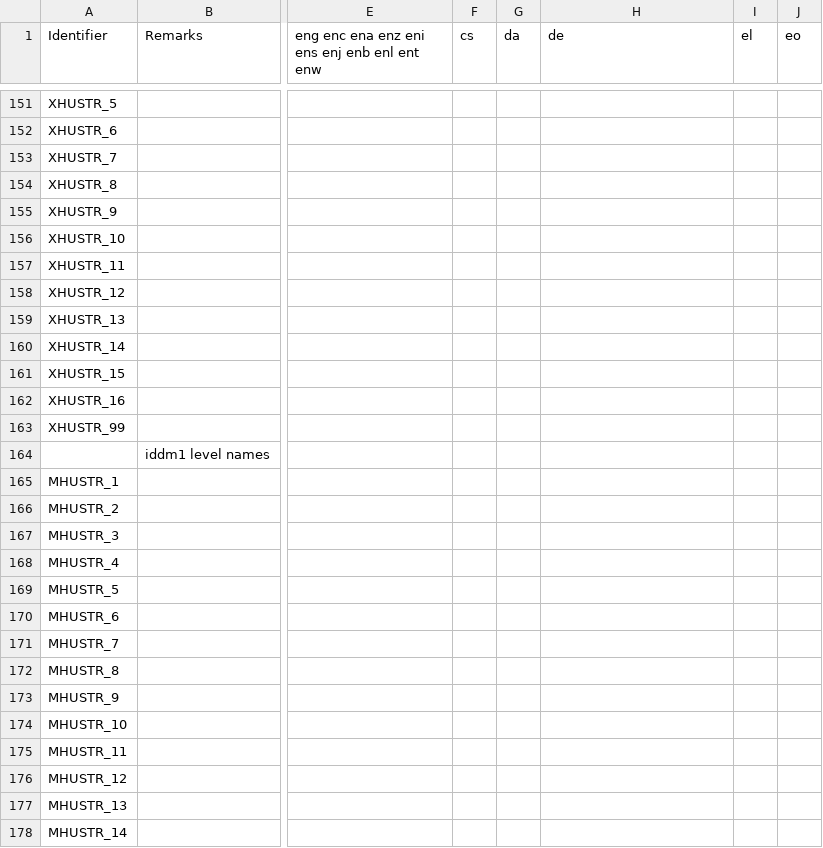
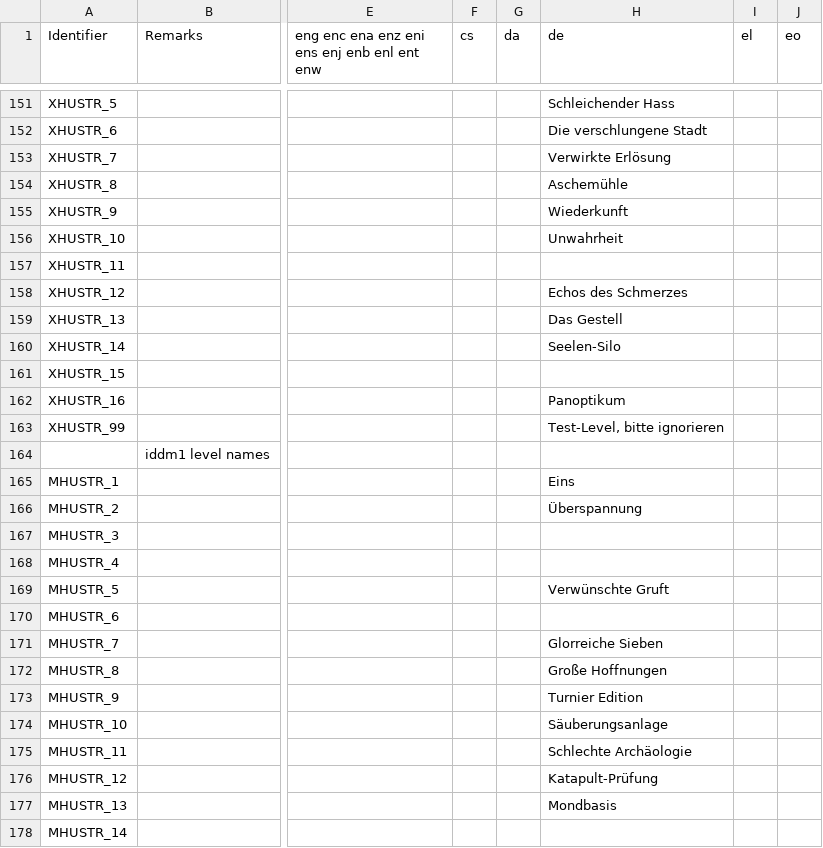
Before and after one commit to Owlet7/wadfusion, a CSV file: res/language.levels.csv, drawn as a sheet; only a part is shown, gaps mark what is left out; the diff covers the shown part only; the diff names each change by its address in the sheet, - before the commit and + after, or states it on an @@ line.

Commit message:
Update language.levels.csv
German translation of level names

```diff
--- a/res/language.levels.csv
+++ b/res/language.levels.csv
-H151 (de): (empty)
+H151 (de): Schleichender Hass
-H152 (de): (empty)
+H152 (de): Die verschlungene Stadt
-H153 (de): (empty)
+H153 (de): Verwirkte Erlösung
-H154 (de): (empty)
+H154 (de): Aschemühle
-H155 (de): (empty)
+H155 (de): Wiederkunft
-H156 (de): (empty)
+H156 (de): Unwahrheit
-H158 (de): (empty)
+H158 (de): Echos des Schmerzes
-H159 (de): (empty)
+H159 (de): Das Gestell
-H160 (de): (empty)
+H160 (de): Seelen-Silo
-H162 (de): (empty)
+H162 (de): Panoptikum
-H163 (de): (empty)
+H163 (de): Test-Level, bitte ignorieren
-H165 (de): (empty)
+H165 (de): Eins
-H166 (de): (empty)
+H166 (de): Überspannung
-H169 (de): (empty)
+H169 (de): Verwünschte Gruft
-H171 (de): (empty)
+H171 (de): Glorreiche Sieben
-H172 (de): (empty)
+H172 (de): Große Hoffnungen
-H173 (de): (empty)
+H173 (de): Turnier Edition
-H174 (de): (empty)
+H174 (de): Säuberungsanlage
-H175 (de): (empty)
+H175 (de): Schlechte Archäologie
-H176 (de): (empty)
+H176 (de): Katapult-Prüfung
-H177 (de): (empty)
+H177 (de): Mondbasis
```
Also changed, not shown: 70 edited cells elsewhere in this file.
